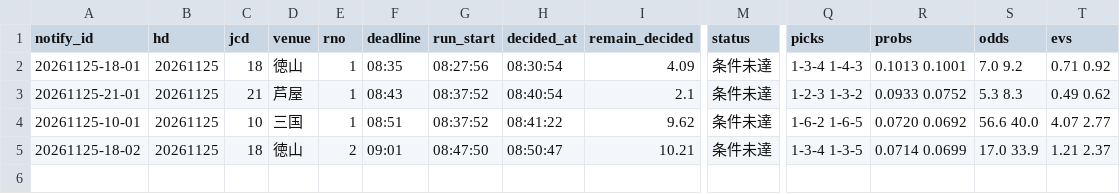
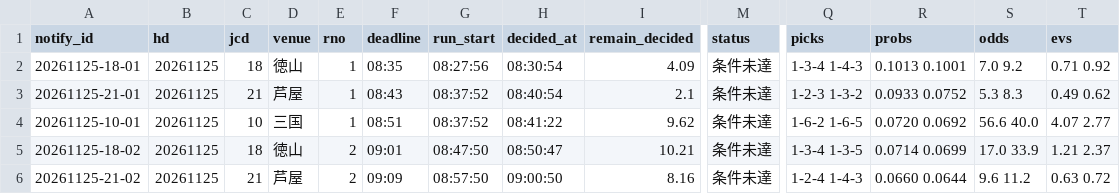
Before and after one commit to pocha2525/boatrace-ai, a CSV file: logs/notify_20261125.csv, drawn as a sheet; only a part is shown, gaps mark what is left out; rows hold the shown columns only; the diff names each change by its address in the sheet, - before the commit and + after, or states it on an @@ line.

```diff
--- a/logs/notify_20261125.csv
+++ b/logs/notify_20261125.csv
+row 6: 20261125-21-02 | 20261125 | 21 | 芦屋 | 2 | 09:09 | 08:57:50 | 09:00:50 | 8.16 | 条件未達 | 1-2-4 1-4-3 | 0.0660 0.0644 | 9.6 11.2 | 0.63 0.72
```
Also changed, not shown: logs/20261125.csv, 1 other file.
